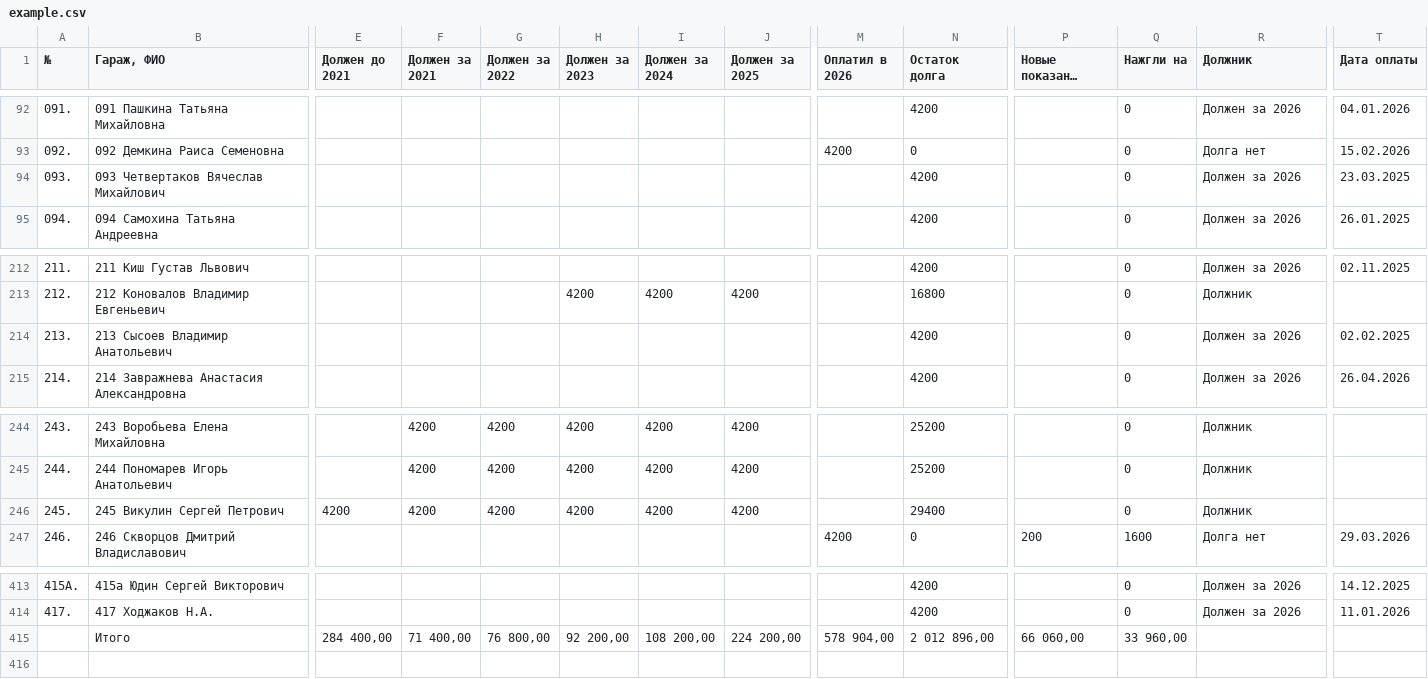
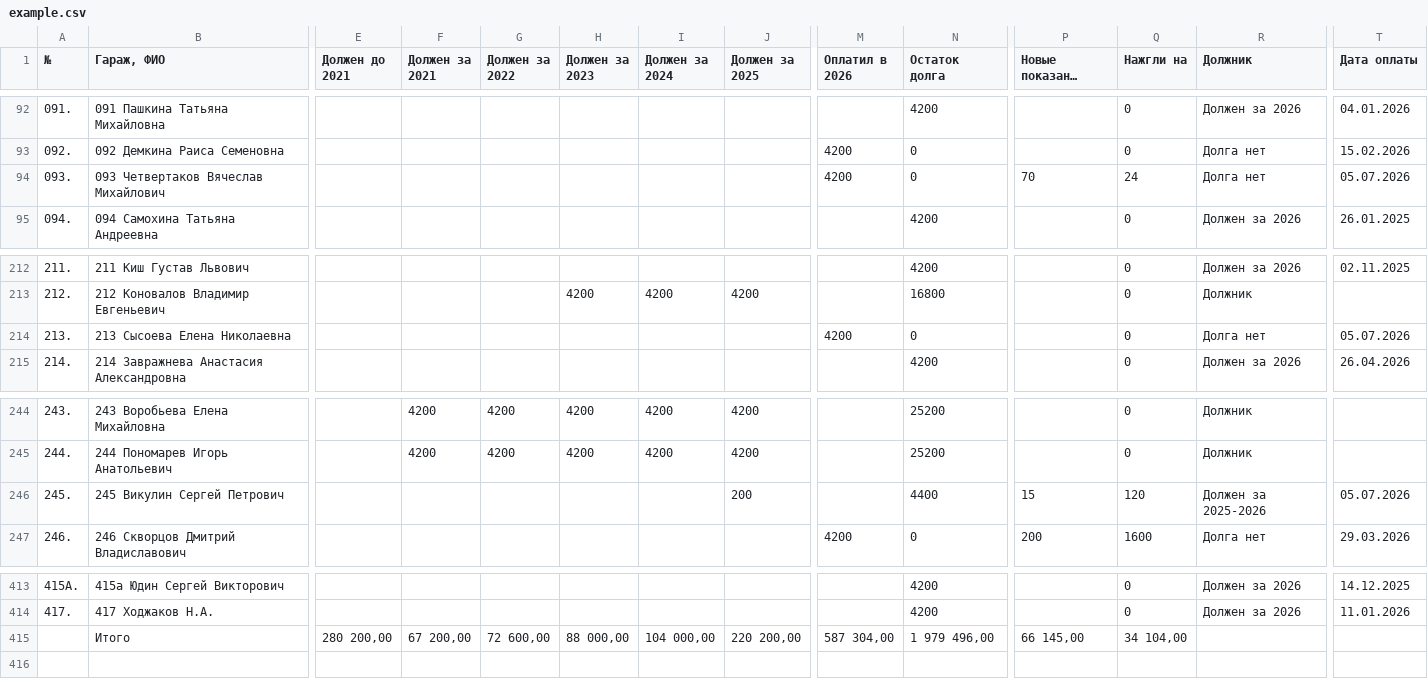
Before and after one commit to slaav1k/fakel, a CSV file: example.csv, drawn as a sheet; only a part is shown, gaps mark what is left out; long unchanged cells end in …; removed rows and columns are numbered as before the commit, all else as after; rows hold the shown columns only; the diff covers the shown part only; the diff names each change by its address in the sheet, - before the commit and + after, or states it on an @@ line.

```diff
--- a/example.csv
+++ b/example.csv
-M94 (Оплатил в 2026): (empty)
+M94 (Оплатил в 2026): 4200
-N94 (Остаток долга): 4200
+N94 (Остаток долга): 0
-P94 (Новые показания счетчиков): (empty)
+P94 (Новые показания счетчиков): 70
-Q94 (Нажгли на): 0
+Q94 (Нажгли на): 24
-R94 (Должник): Должен за 2026
+R94 (Должник): Долга нет
-T94 (Дата оплаты): 23.03.2025
+T94 (Дата оплаты): 05.07.2026
-B214 (Гараж, ФИО): 213 Сысоев Владимир Анатольевич
+B214 (Гараж, ФИО): 213 Сысоева Елена Николаевна
-M214 (Оплатил в 2026): (empty)
+M214 (Оплатил в 2026): 4200
-N214 (Остаток долга): 4200
+N214 (Остаток долга): 0
-R214 (Должник): Должен за 2026
+R214 (Должник): Долга нет
-T214 (Дата оплаты): 02.02.2025
+T214 (Дата оплаты): 05.07.2026
-E246 (Должен до 2021): 4200
+E246 (Должен до 2021): (empty)
-F246 (Должен за 2021): 4200
+F246 (Должен за 2021): (empty)
-G246 (Должен за 2022): 4200
+G246 (Должен за 2022): (empty)
-H246 (Должен за 2023): 4200
+H246 (Должен за 2023): (empty)
-I246 (Должен за 2024): 4200
+I246 (Должен за 2024): (empty)
-J246 (Должен за 2025): 4200
+J246 (Должен за 2025): 200
-N246 (Остаток долга): 29400
+N246 (Остаток долга): 4400
-P246 (Новые показания счетчиков): (empty)
+P246 (Новые показания счетчиков): 15
-Q246 (Нажгли на): 0
+Q246 (Нажгли на): 120
-R246 (Должник): Должник
+R246 (Должник): Должен за 2025-2026
-T246 (Дата оплаты): (empty)
+T246 (Дата оплаты): 05.07.2026
-row 415:  | Итого | 284 400,00 | 71 400,00 | 76 800,00 | 92 200,00 | 108 200,00 | 224 200,00 | 578 904,00 | 2 012 896,00 | 66 060,00 | 33 960,00
+row 415:  | Итого | 280 200,00 | 67 200,00 | 72 600,00 | 88 000,00 | 104 000,00 | 220 200,00 | 587 304,00 | 1 979 496,00 | 66 145,00 | 34 104,00
```
Also changed, not shown: 2 edited cells elsewhere in this file, numbers.csv, 1 other file.
